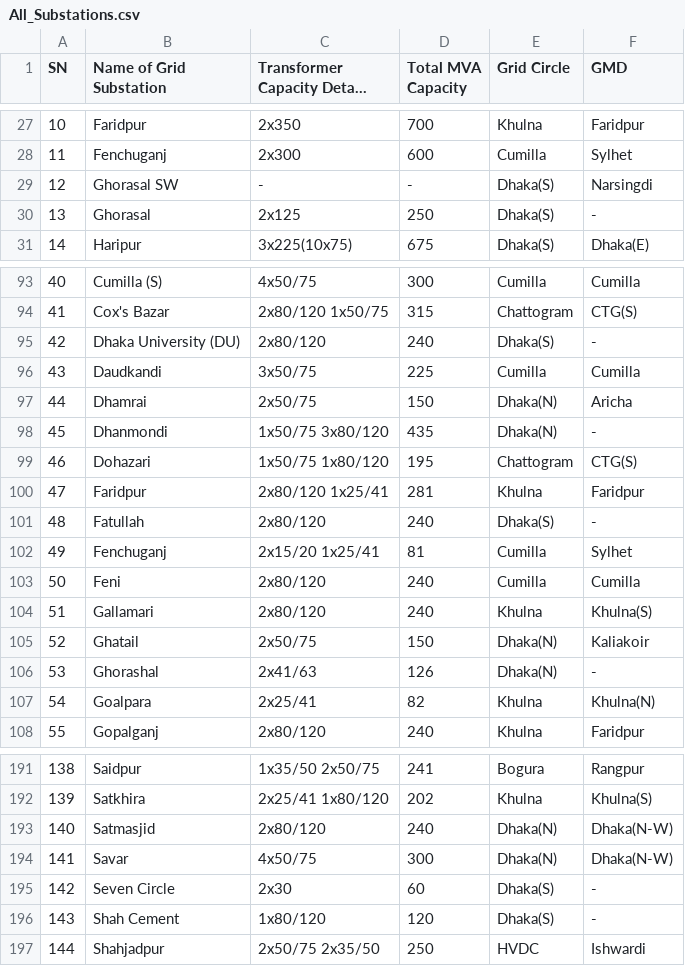
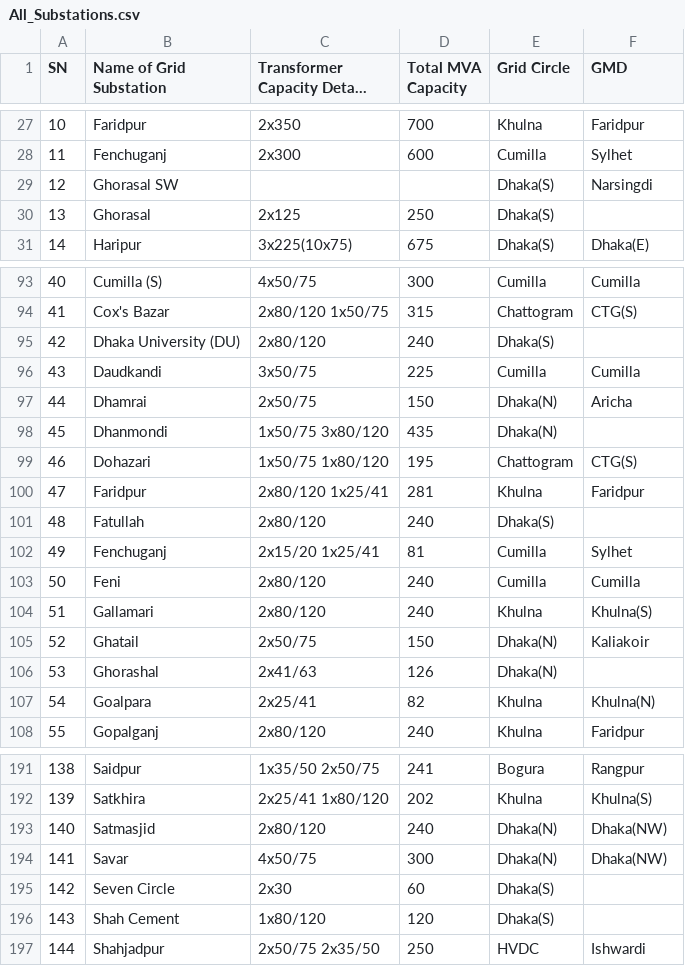
Before and after one commit to MahdeeMushfiqueKamal/Power-Grid-Network-Analysis, a CSV file: EDA/All_Substations.csv (was source/All_Substations.csv), drawn as a sheet; only a part is shown, gaps mark what is left out; long unchanged cells end in …; the diff covers the shown part only; the diff names each change by its address in the sheet, - before the commit and + after, or states it on an @@ line.

```diff
--- a/source/All_Substations.csv
+++ b/EDA/All_Substations.csv
-C29: -
+C29: (empty)
-D29 (Total MVA Capacity): -
+D29 (Total MVA Capacity): (empty)
-F30 (GMD): -
+F30 (GMD): (empty)
-F95 (GMD): -
+F95 (GMD): (empty)
-F98 (GMD): -
+F98 (GMD): (empty)
-F101 (GMD): -
+F101 (GMD): (empty)
-F106 (GMD): -
+F106 (GMD): (empty)
-F193:F194 (GMD): Dhaka(N-W)
+F193:F194 (GMD): Dhaka(NW)
-F195:F196 (GMD): -
+F195:F196 (GMD): (empty)
```
Also changed, not shown: 55 edited cells elsewhere in this file, 4 other files.
